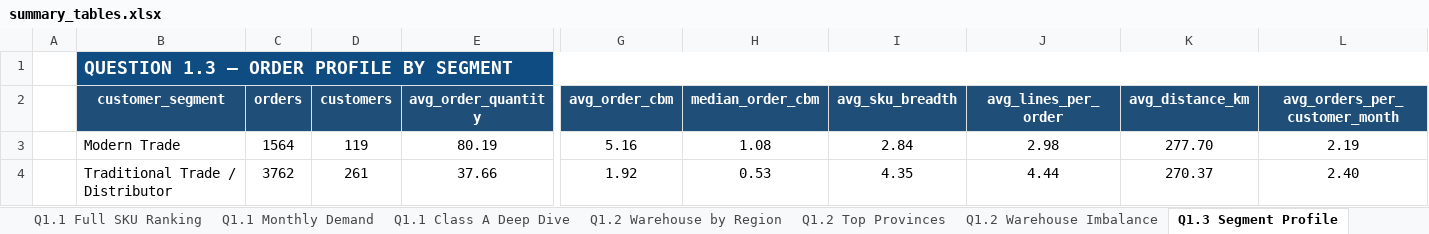
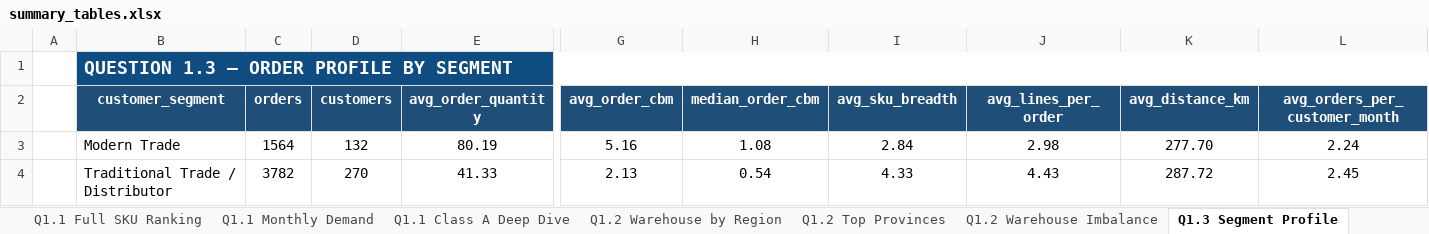
Before and after one commit to tlong-ds/omni-channel-distribution-system, an Excel workbook: outputs/round2/summary_tables.xlsx, sheet Q1.3 Segment Profile, drawn as a sheet; only a part is shown, gaps mark what is left out; values as stored, in another font and other column widths than the file's, no borders; the diff names each change by its address in the sheet, - before the commit and + after, or states it on an @@ line.

Commit message:
feat: fix the false positive parsed customers

```diff
--- a/outputs/round2/summary_tables.xlsx (sheet Q1.3 Segment Profile)
+++ b/outputs/round2/summary_tables.xlsx (sheet Q1.3 Segment Profile)
-D3 (customers): 119
+D3 (customers): 132
-L3 (avg_orders_per_customer_month): 2.19
+L3 (avg_orders_per_customer_month): 2.24
-C4 (orders): 3762
+C4 (orders): 3782
-D4 (customers): 261
+D4 (customers): 270
-E4 (avg_order_quantity): 37.66
+E4 (avg_order_quantity): 41.33
-G4 (avg_order_cbm): 1.92
+G4 (avg_order_cbm): 2.13
-H4 (median_order_cbm): 0.53
+H4 (median_order_cbm): 0.54
-I4 (avg_sku_breadth): 4.35
+I4 (avg_sku_breadth): 4.33
-J4 (avg_lines_per_order): 4.44
+J4 (avg_lines_per_order): 4.43
-K4 (avg_distance_km): 270.37
+K4 (avg_distance_km): 287.72
-L4 (avg_orders_per_customer_month): 2.40
+L4 (avg_orders_per_customer_month): 2.45
```
Also changed, not shown: sheet Q1.2 Top Provinces, sheet Q1.2 Warehouse Imbalance, sheet Q1.2 Warehouse by Region, sheet Q1.3 Packaging, 51 other files.
